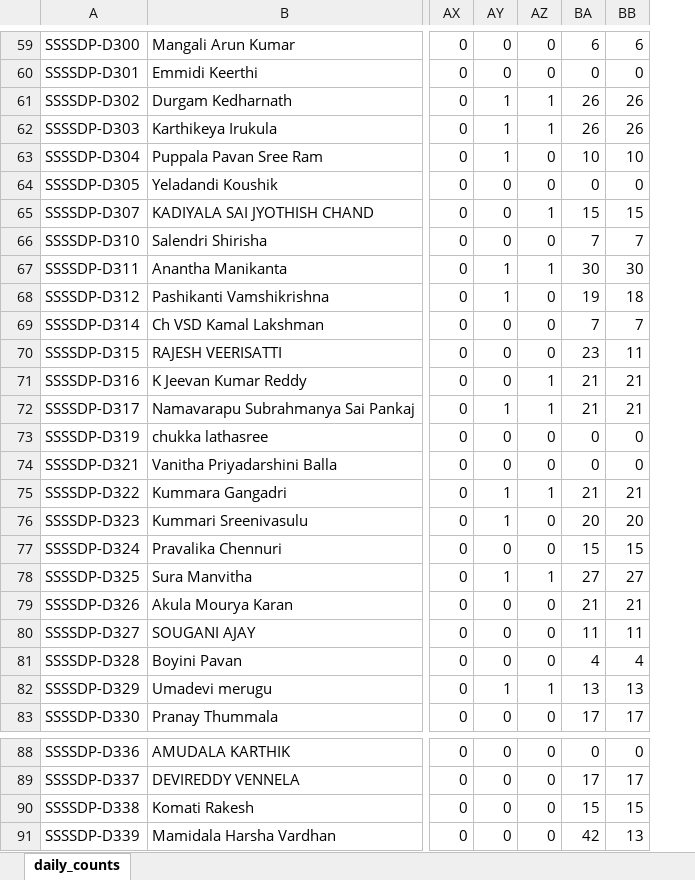
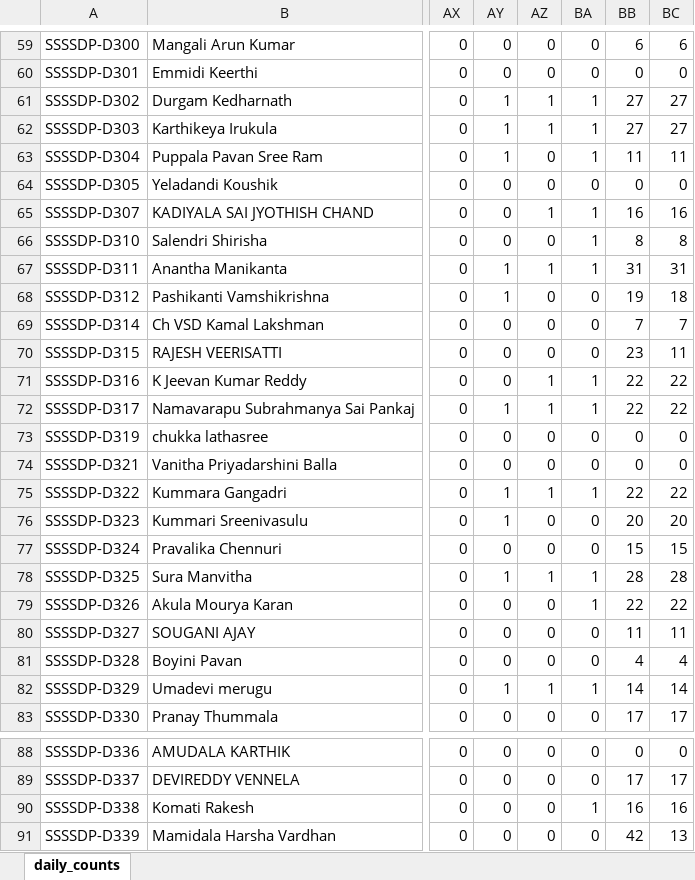
Before and after one commit to EaswarammaPreranaInc/SethuBatch3_DataEngineers, an Excel workbook: reports/submissions_daily_matrix.xlsx, sheet daily_counts, drawn as a sheet; only a part is shown, gaps mark what is left out; values as stored, in another font and other column widths than the file's, no borders; addresses are those after the commit; the diff covers the shown part only; the diff names each change by its address in the sheet, - before the commit and + after, or states it on an @@ line.

```diff
--- a/reports/submissions_daily_matrix.xlsx (sheet daily_counts)
+++ b/reports/submissions_daily_matrix.xlsx (sheet daily_counts)
+column BA, rows 59-83: 0 | 0 | 1 | 1 | 1 | 0 | 1 | 1 | 1 | 0 | 0 | 0 | 1 | 1 | 0 | 0 | 1 | 0 | 0 | 1 | 1 | 0 | 0 | 1 | 0; rows 88-91: 0 | 0 | 1 | 0
-BB61:BB62: 26
+BB61:BB62: 27
-BC61:BC62: 26
+BC61:BC62: 27
-BB63: 10
+BB63: 11
-BC63: 10
+BC63: 11
-BB65: 15
+BB65: 16
-BC65: 15
+BC65: 16
-BB66: 7
+BB66: 8
-BC66: 7
+BC66: 8
-BB67: 30
+BB67: 31
-BC67: 30
+BC67: 31
-BB71:BB72: 21
+BB71:BB72: 22
-BC71:BC72: 21
+BC71:BC72: 22
-BB75: 21
+BB75: 22
-BC75: 21
+BC75: 22
-BB78: 27
+BB78: 28
-BC78: 27
+BC78: 28
-BB79: 21
+BB79: 22
-BC79: 21
+BC79: 22
-BB82: 13
+BB82: 14
-BC82: 13
+BC82: 14
-BB90: 15
+BB90: 16
-BC90: 15
+BC90: 16
```
Also changed, not shown: 62 edited cells elsewhere in this sheet, 5 other files.
